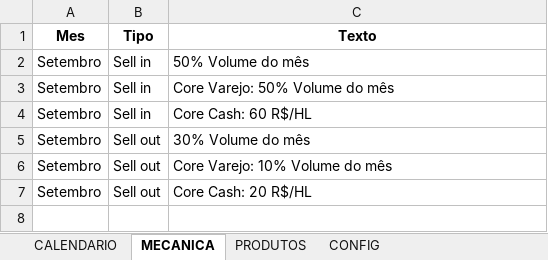
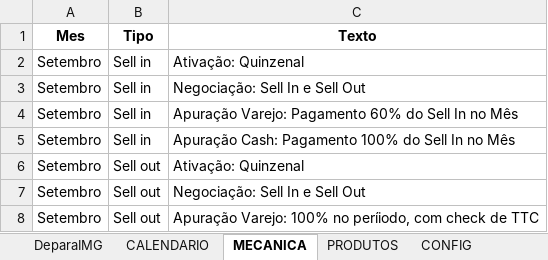
Before and after one commit to JhonatandeAlmeida/Calendario, an Excel workbook: data/calendario_promocional.xlsx, sheet MECANICA, drawn as a sheet; values as stored, in another font and other column widths than the file's, no borders; addresses are those after the commit; the diff names each change by its address in the sheet, - before the commit and + after, or states it on an @@ line.

```diff
--- a/data/calendario_promocional.xlsx (sheet MECANICA)
+++ b/data/calendario_promocional.xlsx (sheet MECANICA)
+sheet tab: DeparaIMG
+row 2: Setembro | Sell in | Ativação: Quinzenal
-C3 (Texto): 50% Volume do mês
+C3 (Texto): Negociação: Sell In e Sell Out
-C4 (Texto): Core Varejo: 50% Volume do mês
+C4 (Texto): Apuração Varejo: Pagamento 60% do Sell In no Mês
-C5 (Texto): Core Cash: 60 R$/HL
+C5 (Texto): Apuração Cash: Pagamento 100% do Sell In no Mês
-C6 (Texto): 30% Volume do mês
+C6 (Texto): Ativação: Quinzenal
-C7 (Texto): Core Varejo: 10% Volume do mês
+C7 (Texto): Negociação: Sell In e Sell Out
-C8 (Texto): Core Cash: 20 R$/HL
+C8 (Texto): Apuração Varejo: 100% no períiodo, com check de TTC
```
Also changed, not shown: sheet PRODUTOS, sheet CALENDARIO, formulas that keep their value.
